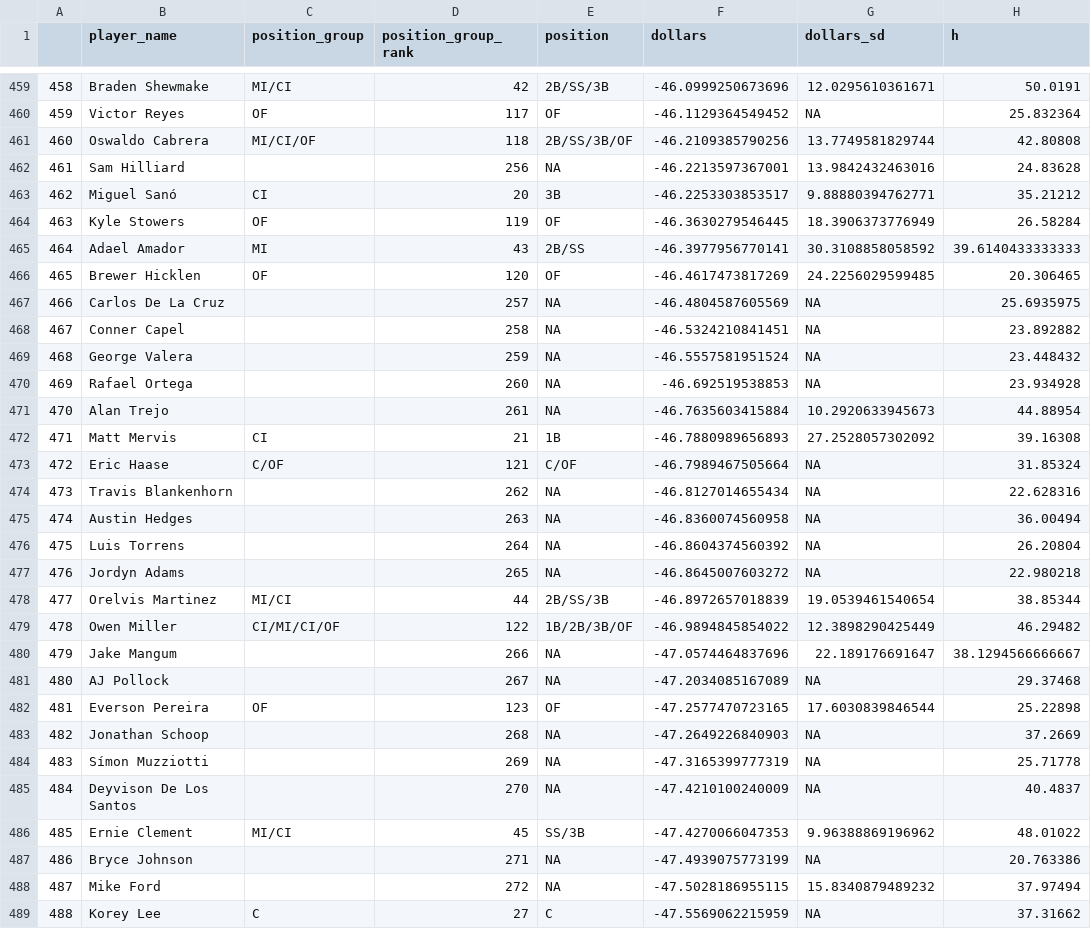
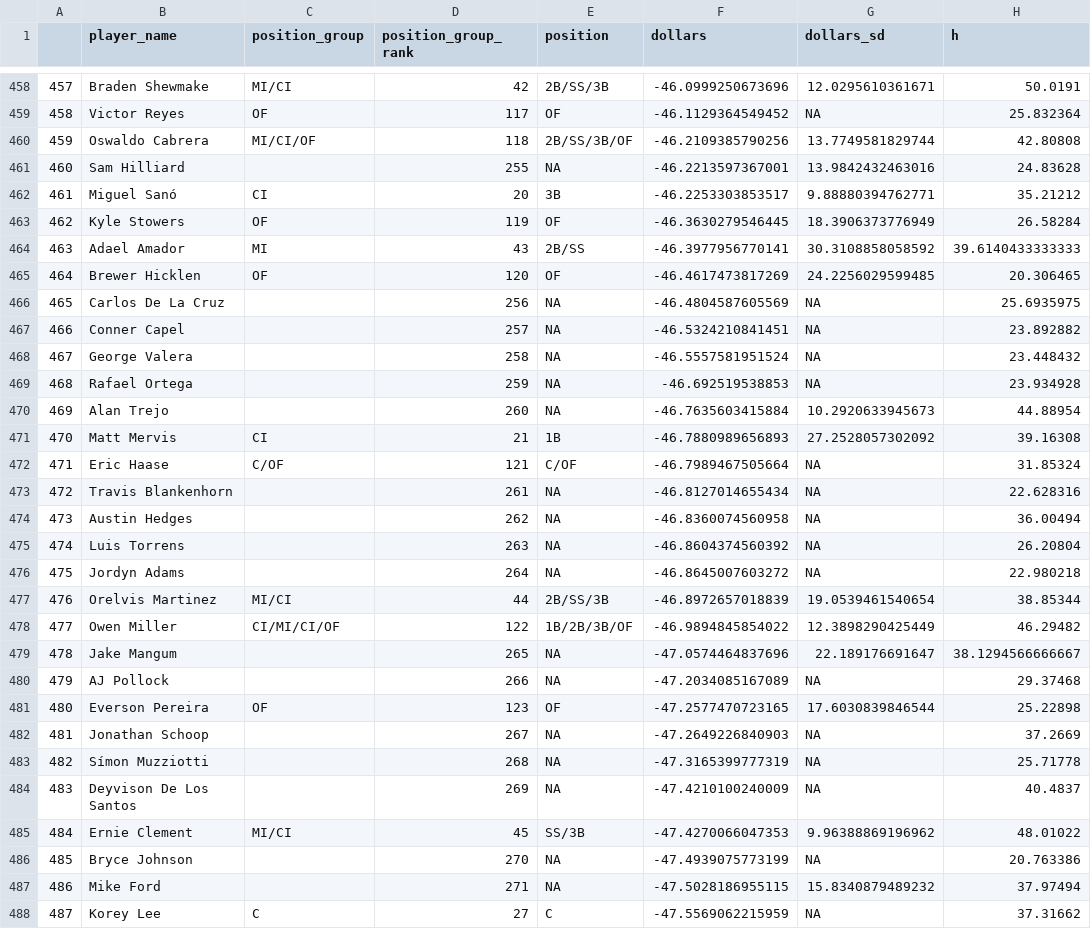
Before and after one commit to SamuelLachance/Betting, a CSV file: ottoneu/dani_rojas_hitters.csv, drawn as a sheet; only a part is shown, gaps mark what is left out; addresses are those after the commit; the diff covers the shown part only; the diff names each change by its address in the sheet, - before the commit and + after, or states it on an @@ line.

```diff
--- a/ottoneu/dani_rojas_hitters.csv
+++ b/ottoneu/dani_rojas_hitters.csv
@@ column A renumbered between rows 413 and 499 @@
-D461 (position_group_rank): 256
+D461 (position_group_rank): 255
-D466 (position_group_rank): 257
+D466 (position_group_rank): 256
-D467 (position_group_rank): 258
+D467 (position_group_rank): 257
-D468 (position_group_rank): 259
+D468 (position_group_rank): 258
-D469 (position_group_rank): 260
+D469 (position_group_rank): 259
-D470 (position_group_rank): 261
+D470 (position_group_rank): 260
-D473 (position_group_rank): 262
+D473 (position_group_rank): 261
-D474 (position_group_rank): 263
+D474 (position_group_rank): 262
-D475 (position_group_rank): 264
+D475 (position_group_rank): 263
-D476 (position_group_rank): 265
+D476 (position_group_rank): 264
-D479 (position_group_rank): 266
+D479 (position_group_rank): 265
-D480 (position_group_rank): 267
+D480 (position_group_rank): 266
-D482 (position_group_rank): 268
+D482 (position_group_rank): 267
-D483 (position_group_rank): 269
+D483 (position_group_rank): 268
-D484 (position_group_rank): 270
+D484 (position_group_rank): 269
-D486 (position_group_rank): 271
+D486 (position_group_rank): 270
-D487 (position_group_rank): 272
+D487 (position_group_rank): 271
```
Also changed, not shown: 2 added rows, 2 removed rows and 44 edited cells elsewhere in this file, ottoneu/all_pitchers.csv, ottoneu/bum_bum_pitchers.csv, 3 other files.
